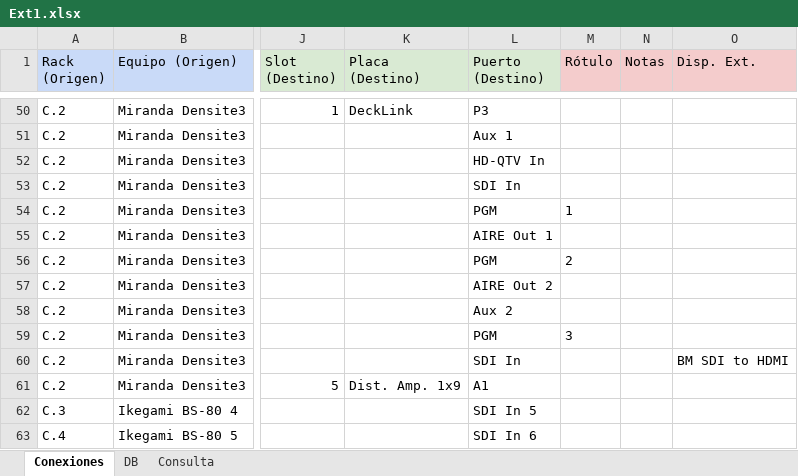
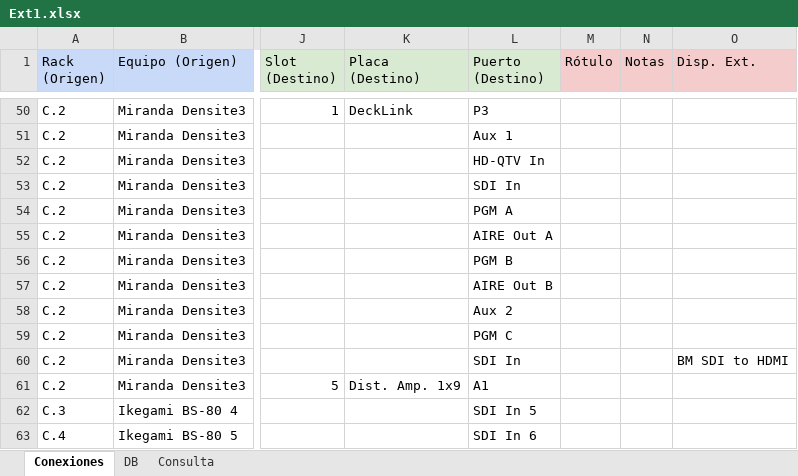
Before and after one commit to mmuccillo55/A7K9X2QF, an Excel workbook: Ext1.xlsx, sheet Conexiones, drawn as a sheet; only a part is shown, gaps mark what is left out; values as stored, in another font and other column widths than the file's, no borders; charts and pictures and conditional formats not drawn; the diff names each change by its address in the sheet, - before the commit and + after, or states it on an @@ line.

Commit message:
Add files via upload

```diff
--- a/Ext1.xlsx (sheet Conexiones)
+++ b/Ext1.xlsx (sheet Conexiones)
-L54 (Puerto (Destino)): PGM
+L54 (Puerto (Destino)): PGM A
-M54 (Rótulo): 1
+M54 (Rótulo): (empty)
-L55 (Puerto (Destino)): AIRE Out 1
+L55 (Puerto (Destino)): AIRE Out A
-L56 (Puerto (Destino)): PGM
+L56 (Puerto (Destino)): PGM B
-M56 (Rótulo): 2
+M56 (Rótulo): (empty)
-L57 (Puerto (Destino)): AIRE Out 2
+L57 (Puerto (Destino)): AIRE Out B
-L59 (Puerto (Destino)): PGM
+L59 (Puerto (Destino)): PGM C
-M59 (Rótulo): 3
+M59 (Rótulo): (empty)
```
